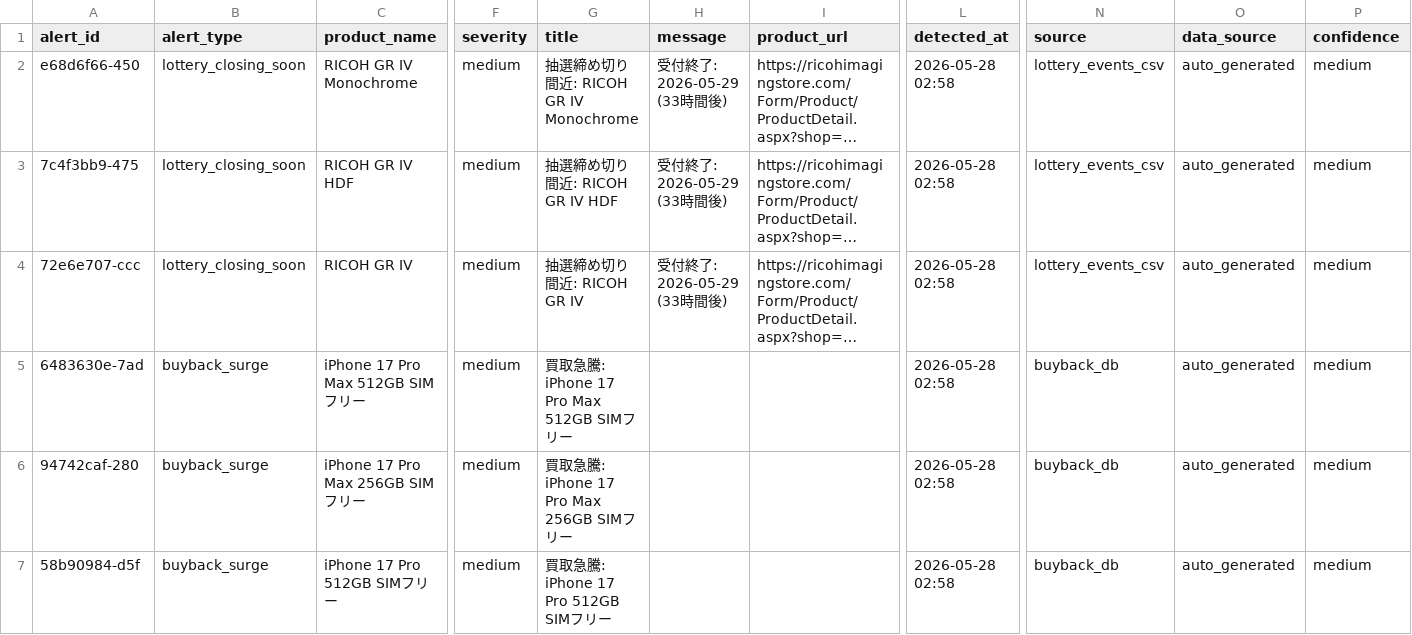
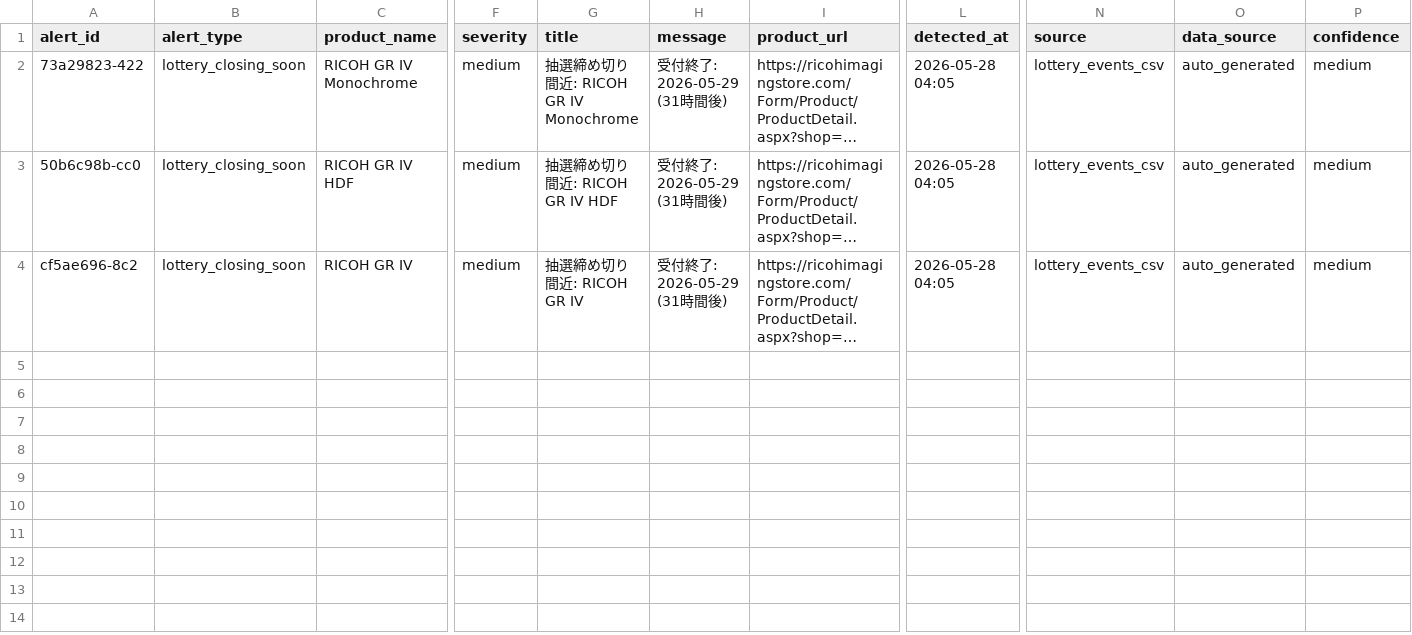
Before and after one commit to estkey0001/premium-monitor, a CSV file: data/alerts.csv, drawn as a sheet; only a part is shown, gaps mark what is left out; long unchanged cells end in …; rows hold the shown columns only; the diff covers the shown part only; the diff names each change by its address in the sheet, - before the commit and + after, or states it on an @@ line.

```diff
--- a/data/alerts.csv
+++ b/data/alerts.csv
-A2 (alert_id): e68d6f66-450
+A2 (alert_id): 73a29823-422
-H2:H4 (message): 受付終了: 2026-05-29 (33時間後)
+H2:H4 (message): 受付終了: 2026-05-29 (31時間後)
-L2:L4 (detected_at): 2026-05-28 02:58
+L2:L4 (detected_at): 2026-05-28 04:05
-A3 (alert_id): 7c4f3bb9-475
+A3 (alert_id): 50b6c98b-cc0
-A4 (alert_id): 72e6e707-ccc
+A4 (alert_id): cf5ae696-8c2
-row 5: 6483630e-7ad | buyback_surge | iPhone 17 Pro Max 512GB SIMフリー | medium | 買取急騰: iPhone 17 Pro Max 512GB SIMフリー |  |  | 2026-05-28 02:58 | buyback_db | auto_generated | medium
-row 6: 94742caf-280 | buyback_surge | iPhone 17 Pro Max 256GB SIMフリー | medium | 買取急騰: iPhone 17 Pro Max 256GB SIMフリー |  |  | 2026-05-28 02:58 | buyback_db | auto_generated | medium
-row 7: 58b90984-d5f | buyback_surge | iPhone 17 Pro 512GB SIMフリー | medium | 買取急騰: iPhone 17 Pro 512GB SIMフリー |  |  | 2026-05-28 02:58 | buyback_db | auto_generated | medium
```
Also changed, not shown: 17 removed rows elsewhere in this file, data/lottery_events.csv, 24 other files.
